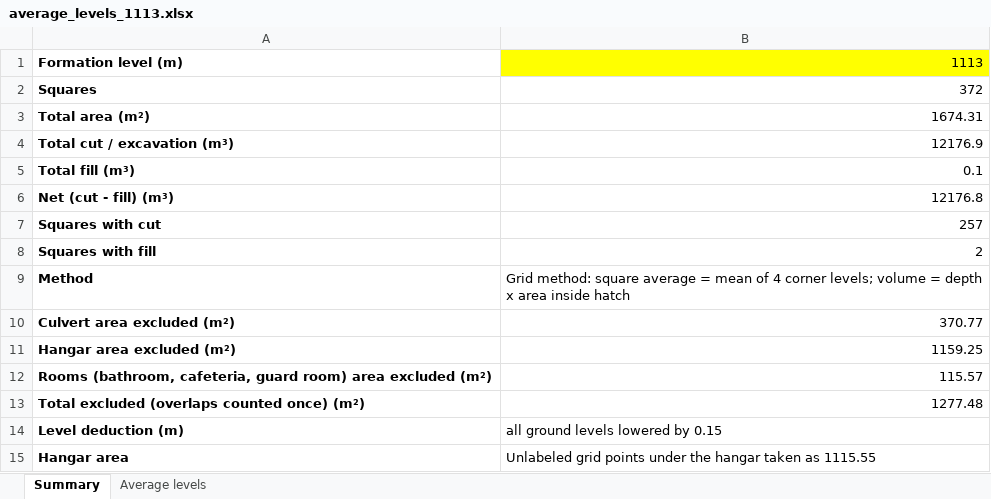
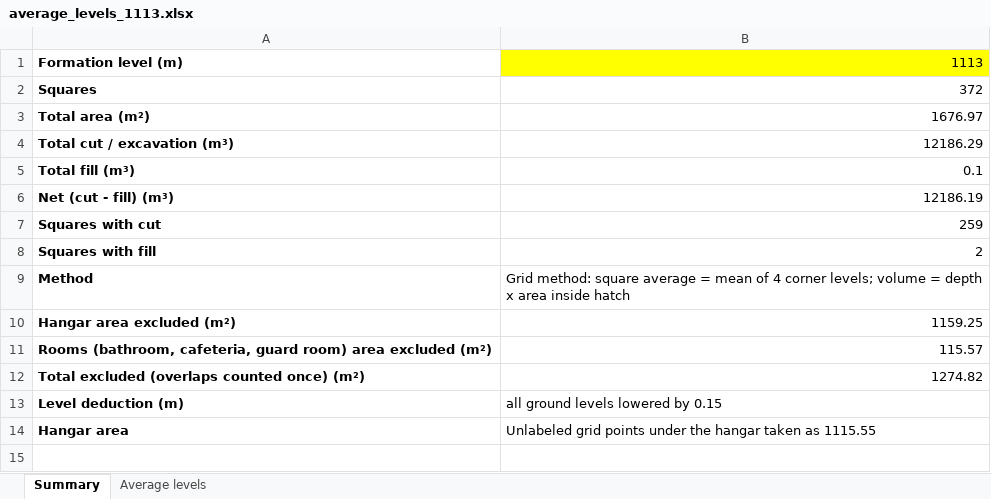
Before and after one commit to kbustanjicompany-cmd/MOHAMMED, an Excel workbook: average_levels_1113.xlsx, sheet Summary, drawn as a sheet; values as stored, in another font and other column widths than the file's, no borders; removed rows and columns are numbered as before the commit, all else as after; the diff names each change by its address in the sheet, - before the commit and + after, or states it on an @@ line.

```diff
--- a/average_levels_1113.xlsx (sheet Summary)
+++ b/average_levels_1113.xlsx (sheet Summary)
-B3: 1674.31
+B3: 1676.97
-B4: 12176.9
+B4: 12186.29
-B6: 12176.8
+B6: 12186.19
-B7: 257
+B7: 259
-row 10: Culvert area excluded (m²) | 370.77
-B12: 1277.48
+B12: 1274.82
```
Also changed, not shown: sheet Average levels, area2_levels.xlsx, average_levels_1114.85.xlsx, 14 other files.
